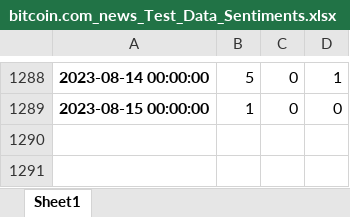
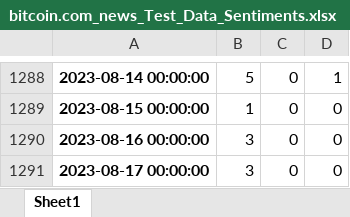
Before and after one commit to okan-bulgur/Crypto_Prediction, an Excel workbook: Data Files/bitcoin/xlsx Files/bitcoin.com_news_Test_Data_Sentiments.xlsx, sheet Sheet1, drawn as a sheet; only a part is shown, gaps mark what is left out; values as stored, in another font and other column widths than the file's, no borders; the diff names each change by its address in the sheet, - before the commit and + after, or states it on an @@ line.

```diff
--- a/Data Files/bitcoin/xlsx Files/bitcoin.com_news_Test_Data_Sentiments.xlsx (sheet Sheet1)
+++ b/Data Files/bitcoin/xlsx Files/bitcoin.com_news_Test_Data_Sentiments.xlsx (sheet Sheet1)
+row 1290: 2023-08-16 00:00:00 | 3 | 0 | 0
+row 1291: 2023-08-17 00:00:00 | 3 | 0 | 0
```
Also changed, not shown: Data Files/bitcoin/xlsx Files/bitcoin.com_news_url.xlsx, Data Files/bitcoin/xlsx Files/final_data.xlsx, 16 other files.
